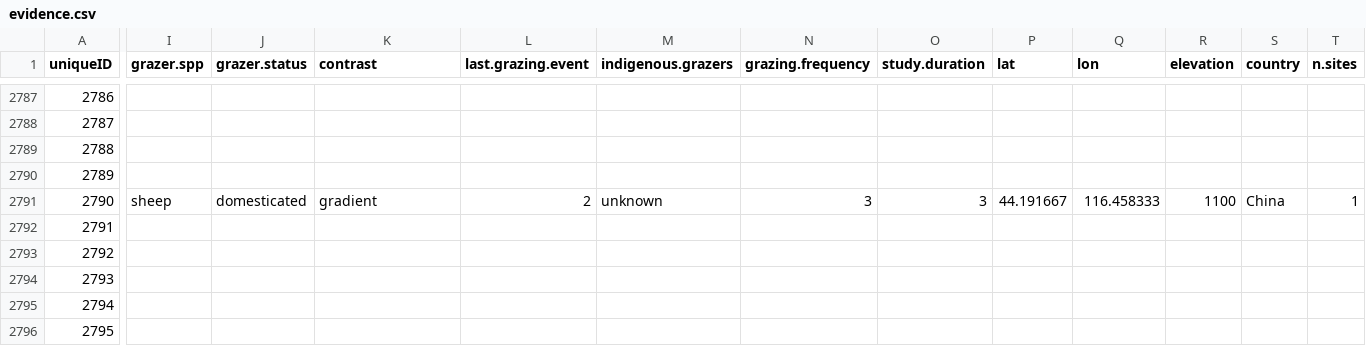
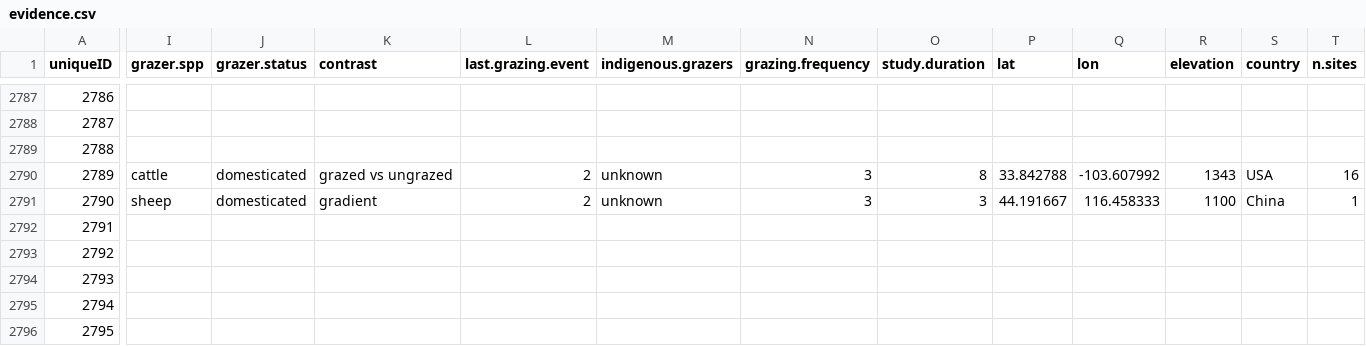
Before and after one commit to afilazzola/grazing.meta, a CSV file: data/evidence.csv, drawn as a sheet; only a part is shown, gaps mark what is left out; the diff covers the shown part only; the diff names each change by its address in the sheet, - before the commit and + after, or states it on an @@ line.

```diff
--- a/data/evidence.csv
+++ b/data/evidence.csv
-I2790 (grazer.spp): (empty)
+I2790 (grazer.spp): cattle
-J2790 (grazer.status): (empty)
+J2790 (grazer.status): domesticated
-K2790 (contrast): (empty)
+K2790 (contrast): grazed vs ungrazed
-L2790 (last.grazing.event): (empty)
+L2790 (last.grazing.event): 2
-M2790 (indigenous.grazers): (empty)
+M2790 (indigenous.grazers): unknown
-N2790 (grazing.frequency): (empty)
+N2790 (grazing.frequency): 3
-O2790 (study.duration): (empty)
+O2790 (study.duration): 8
-P2790 (lat): (empty)
+P2790 (lat): 33.842788
-Q2790 (lon): (empty)
+Q2790 (lon): -103.607992
-R2790 (elevation): (empty)
+R2790 (elevation): 1343
-S2790 (country): (empty)
+S2790 (country): USA
-T2790 (n.sites): (empty)
+T2790 (n.sites): 16
```
Also changed, not shown: 13 edited cells elsewhere in this file, 1 other file.
